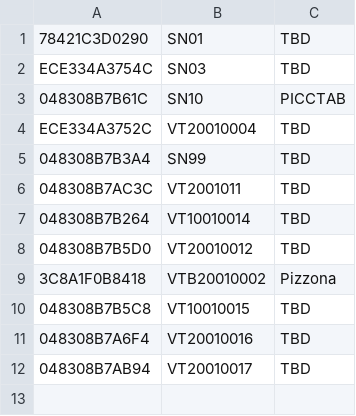
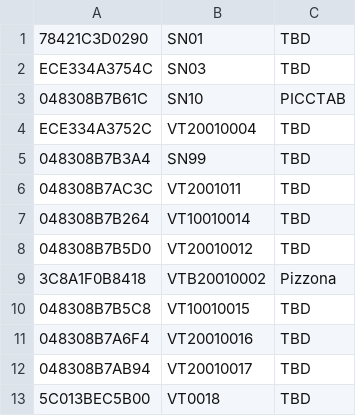
Before and after one commit to alessandropato/ESP32_OTA_ALINO, a CSV file: VOLTAB-VCU/SN.csv, drawn as a sheet; the diff names each change by its address in the sheet, - before the commit and + after, or states it on an @@ line.

```diff
--- a/VOLTAB-VCU/SN.csv
+++ b/VOLTAB-VCU/SN.csv
+row 13: 5C013BEC5B00 | VT0018 | TBD
```
Also changed, not shown: 2 other files.
